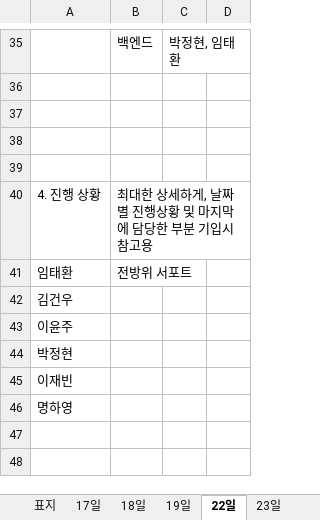
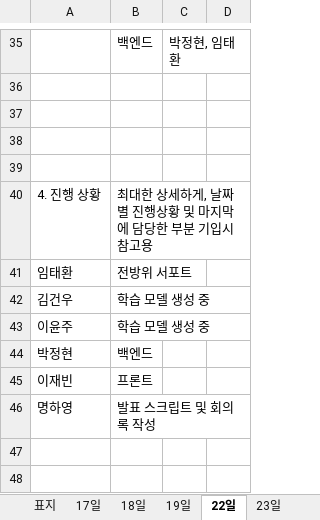
Before and after one commit to lth0813/Sprint2, an Excel workbook: 1.회의록(PJE_REC_A01).xlsx, sheet 22일, drawn as a sheet; only a part is shown, gaps mark what is left out; values as stored, in another font and other column widths than the file's, no borders; the diff names each change by its address in the sheet, - before the commit and + after, or states it on an @@ line.

```diff
--- a/1.회의록(PJE_REC_A01).xlsx (sheet 22일)
+++ b/1.회의록(PJE_REC_A01).xlsx (sheet 22일)
-B42:B43: (empty)
+B42:B43: 학습 모델 생성 중
-B44: (empty)
+B44: 백엔드
-B45: (empty)
+B45: 프론트
-B46: (empty)
+B46: 발표 스크립트 및 회의록 작성
```
Also changed, not shown: sheet 24일, sheet 19일, sheet 17일, sheet 23일, other sheet tabs.
